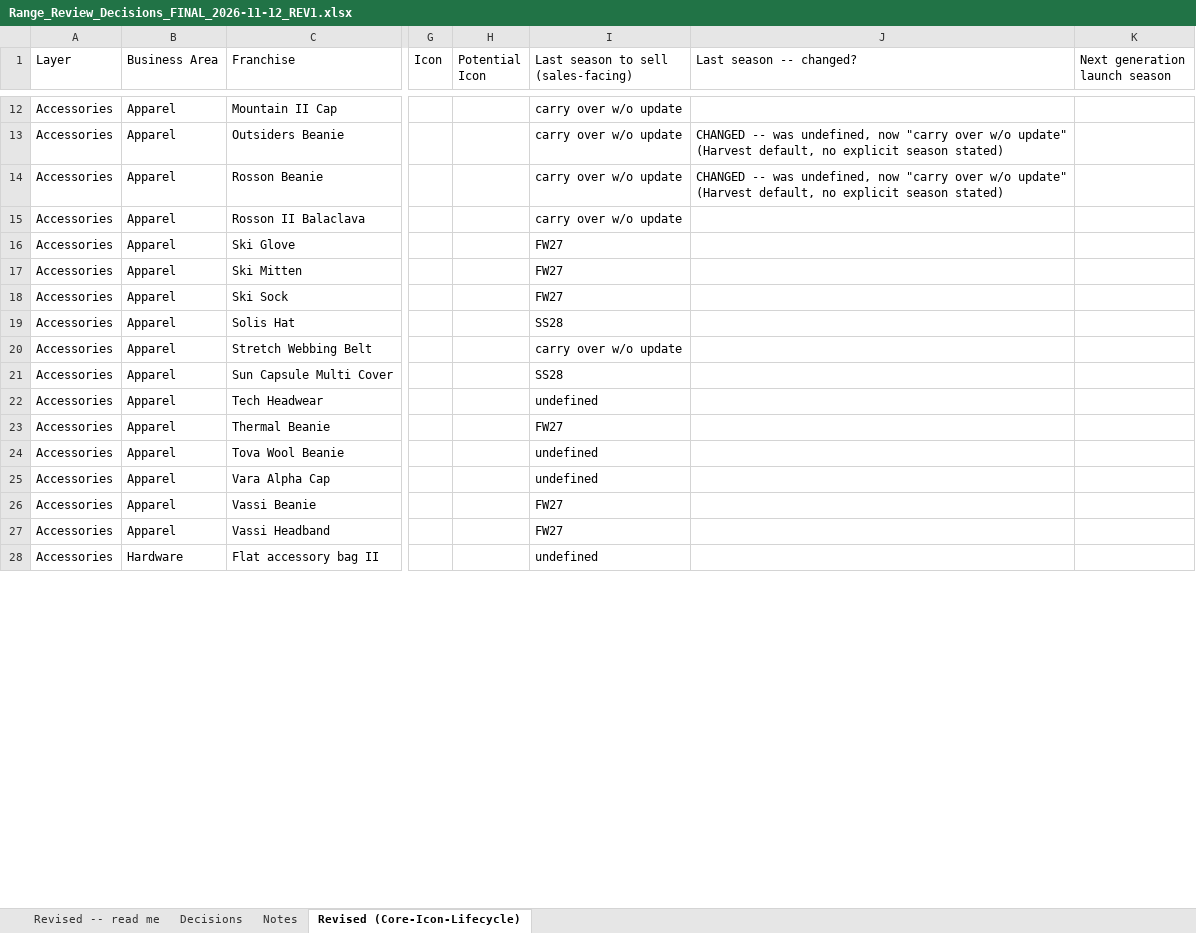
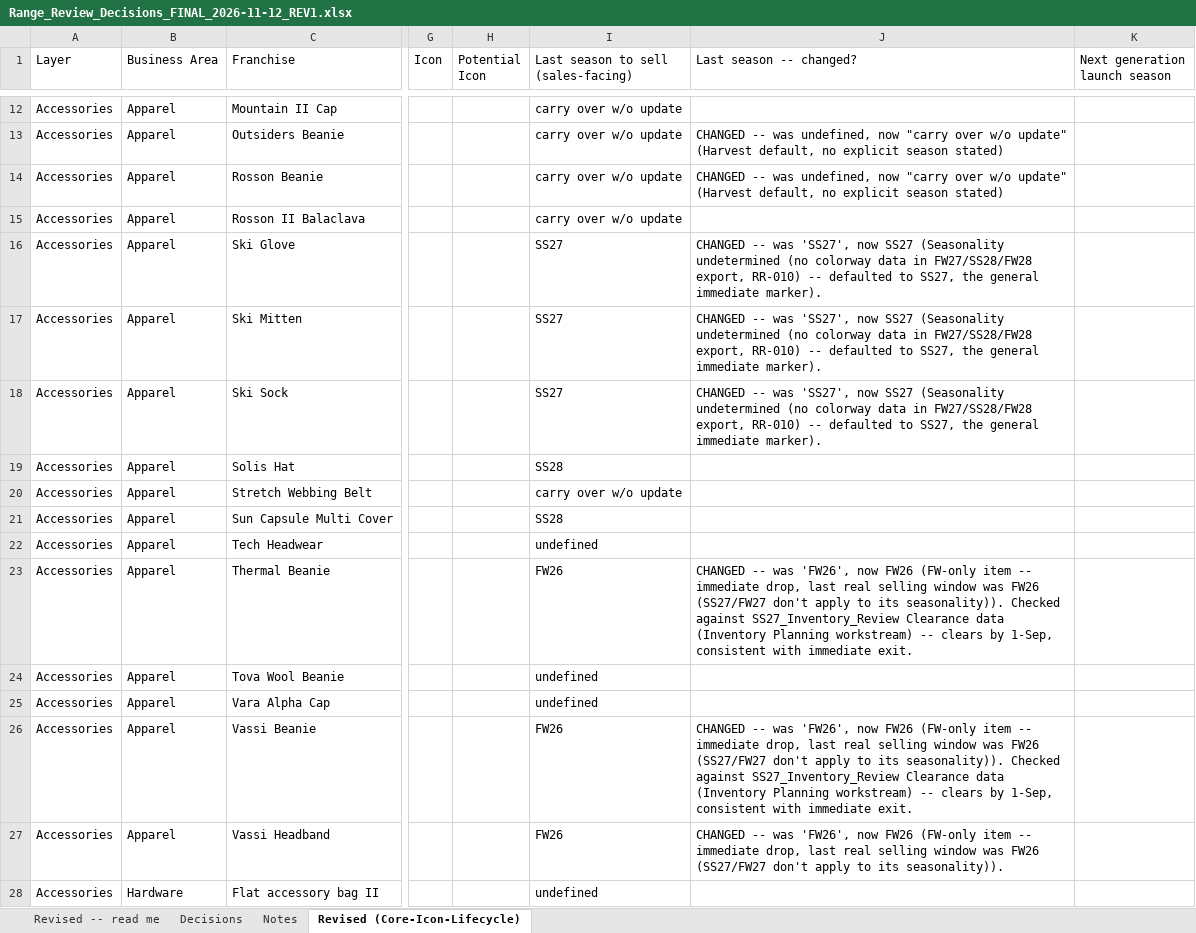
Before and after one commit to surflongboard/project_bob, an Excel workbook: data/range_review/outputs/archive/Range_Review_Decisions_FINAL_2026-11-12_REV1.xlsx, sheet Revised (Core-Icon-Lifecycle), drawn as a sheet; only a part is shown, gaps mark what is left out; values as stored, in another font and other column widths than the file's, no cell formats; the diff covers the shown part only; the diff names each change by its address in the sheet, - before the commit and + after, or states it on an @@ line.

```diff
--- a/data/range_review/outputs/archive/Range_Review_Decisions_FINAL_2026-11-12_REV1.xlsx (sheet Revised (Core-Icon-Lifecycle))
+++ b/data/range_review/outputs/archive/Range_Review_Decisions_FINAL_2026-11-12_REV1.xlsx (sheet Revised (Core-Icon-Lifecycle))
-I16:I18: FW27
+I16:I18: SS27
-J16:J18 (Last season -- changed?): (empty)
+J16:J18 (Last season -- changed?): CHANGED -- was 'SS27', now SS27 (Seasonality undetermined (no colorway data in FW27/SS28/FW28 export, RR-010) -- defaulted to SS27, the general immediate marker).
-I23: FW27
+I23: FW26
-J23 (Last season -- changed?): (empty)
+J23 (Last season -- changed?): CHANGED -- was 'FW26', now FW26 (FW-only item -- immediate drop, last real selling window was FW26 (SS27/FW27 don't apply to its seasonality)). Checked against SS27_Inventory_Review Clearance data (Inventory Planning workstream) -- clears by 1-Sep, consistent with immediate exit.
-I26:I27: FW27
+I26:I27: FW26
-J26 (Last season -- changed?): (empty)
+J26 (Last season -- changed?): CHANGED -- was 'FW26', now FW26 (FW-only item -- immediate drop, last real selling window was FW26 (SS27/FW27 don't apply to its seasonality)). Checked against SS27_Inventory_Review Clearance data (Inventory Planning workstream) -- clears by 1-Sep, consistent with immediate exit.
-J27 (Last season -- changed?): (empty)
+J27 (Last season -- changed?): CHANGED -- was 'FW26', now FW26 (FW-only item -- immediate drop, last real selling window was FW26 (SS27/FW27 don't apply to its seasonality)).
```
Also changed, not shown: 124 edited cells elsewhere in this sheet, sheet Revised -- read me, cell formats, 1 other file.
